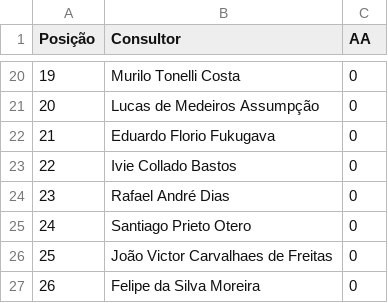
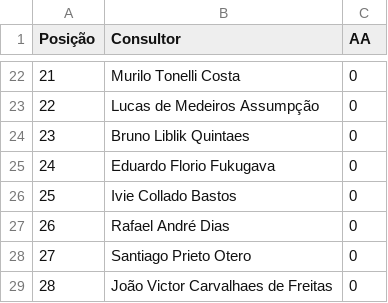
Before and after one commit to sprietootero/gestaoavista-sp1, a CSV file: ranking_muapd.csv, drawn as a sheet; only a part is shown, gaps mark what is left out; the shorter side is filled out with more unchanged rows; the diff covers the shown part only; the diff names each change by its address in the sheet, - before the commit and + after, or states it on an @@ line.

```diff
--- a/ranking_muapd.csv
+++ b/ranking_muapd.csv
@@ column A (Posição) renumbered between rows 4 and 39 @@
+row 24: 23 | Bruno Liblik Quintaes | 0
```
Also changed, not shown: 5 added rows, 2 removed rows, 1 moved row and 2 edited cells elsewhere in this file, dados_extraidos.csv, ranking_7dias.csv.
